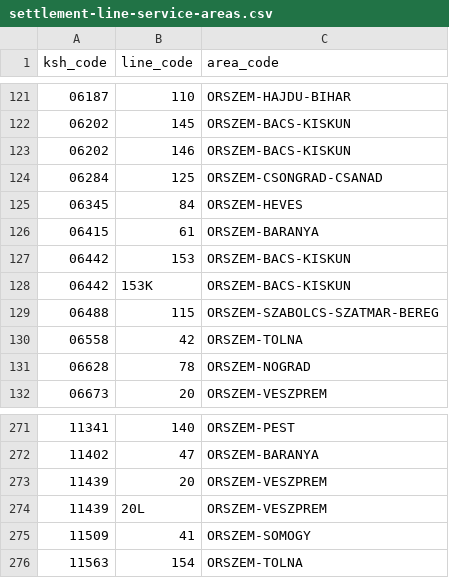
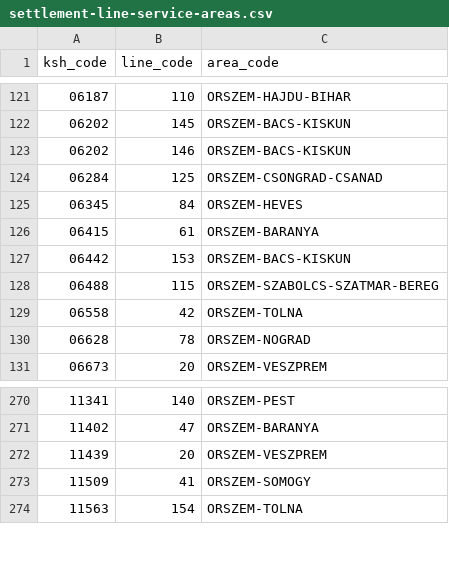
Before and after one commit to kplevi05/Orszem, a CSV file: operational-data/county-v1/osm-review-generated/settlement-line-service-areas.csv, drawn as a sheet; only a part is shown, gaps mark what is left out; the diff names each change by its address in the sheet, - before the commit and + after, or states it on an @@ line.

```diff
--- a/operational-data/county-v1/osm-review-generated/settlement-line-service-areas.csv
+++ b/operational-data/county-v1/osm-review-generated/settlement-line-service-areas.csv
-row 128: 06442 | 153K | ORSZEM-BACS-KISKUN
-row 274: 11439 | 20L | ORSZEM-VESZPREM
```
Also changed, not shown: operational-data/county-v1/osm-review-generated/line-routing-assessment.csv, reference-data/osm-review/railway-lines.csv, 7 other files.
